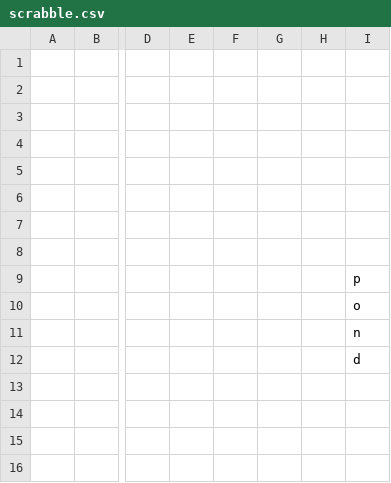
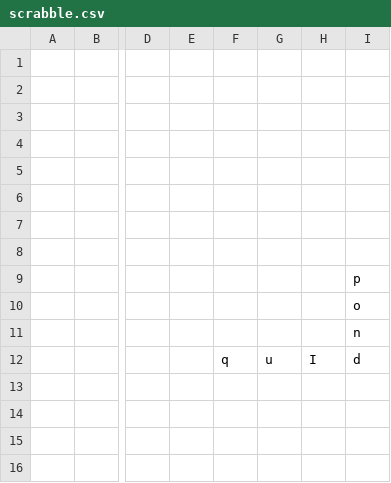
Before and after one commit to daflad/scrabble.nehpets.co.uk, a CSV file: scrabble.csv, drawn as a sheet; only a part is shown, gaps mark what is left out; the diff names each change by its address in the sheet, - before the commit and + after, or states it on an @@ line.

```diff
--- a/scrabble.csv
+++ b/scrabble.csv
-F12: (empty)
+F12: q
-G12: (empty)
+G12: u
-H12: (empty)
+H12: I
```
Also changed, not shown: 1 other file.
